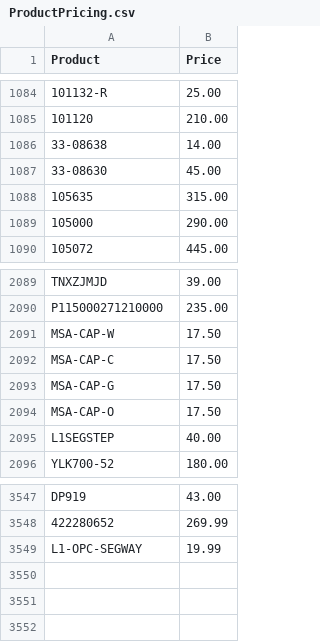
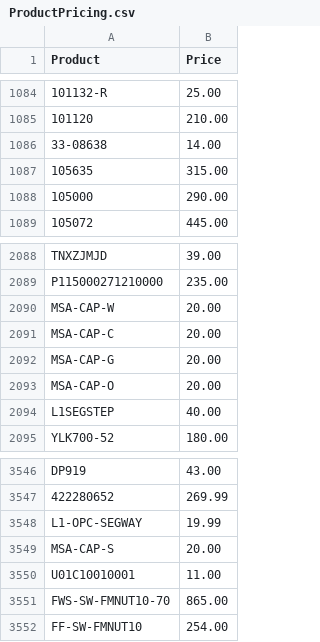
Before and after one commit to Brandidiot/L1FEOutdoors, a CSV file: bin/Debug/Resources/ProductPricing.csv, drawn as a sheet; only a part is shown, gaps mark what is left out.

```diff
--- a/bin/Debug/Resources/ProductPricing.csv
+++ b/bin/Debug/Resources/ProductPricing.csv
@@ -1086,3 +1086,2 @@
 "33-08638","14.00"
-"33-08630","45.00"
 "105635","315.00"
@@ -2090,6 +2089,6 @@
 "P115000271210000","235.00"
-"MSA-CAP-W","17.50"
-"MSA-CAP-C","17.50"
-"MSA-CAP-G","17.50"
-"MSA-CAP-O","17.50"
+"MSA-CAP-W","20.00"
+"MSA-CAP-C","20.00"
+"MSA-CAP-G","20.00"
+"MSA-CAP-O","20.00"
 "L1SEGSTEP","40.00"
@@ -3549 +3548,5 @@
 "L1-OPC-SEGWAY","19.99"
+"MSA-CAP-S","20.00"
+"U01C10010001","11.00"
+"FWS-SW-FMNUT10-70","865.00"
+"FF-SW-FMNUT10","254.00"
```
Also changed, not shown: bin/Debug/Resources/InvAvail.csv, 52 other files.
